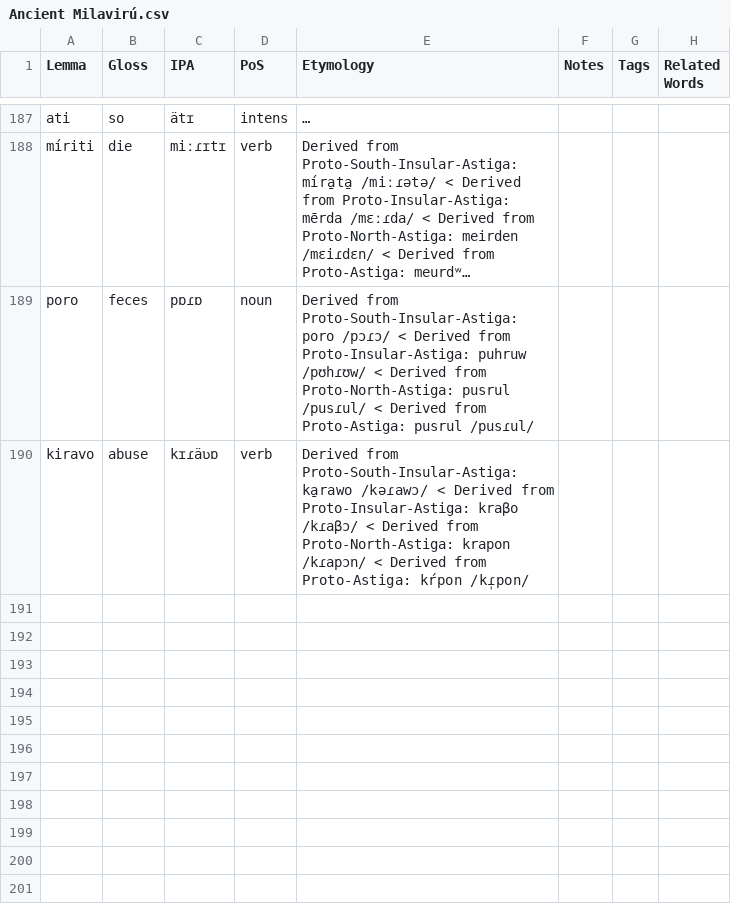
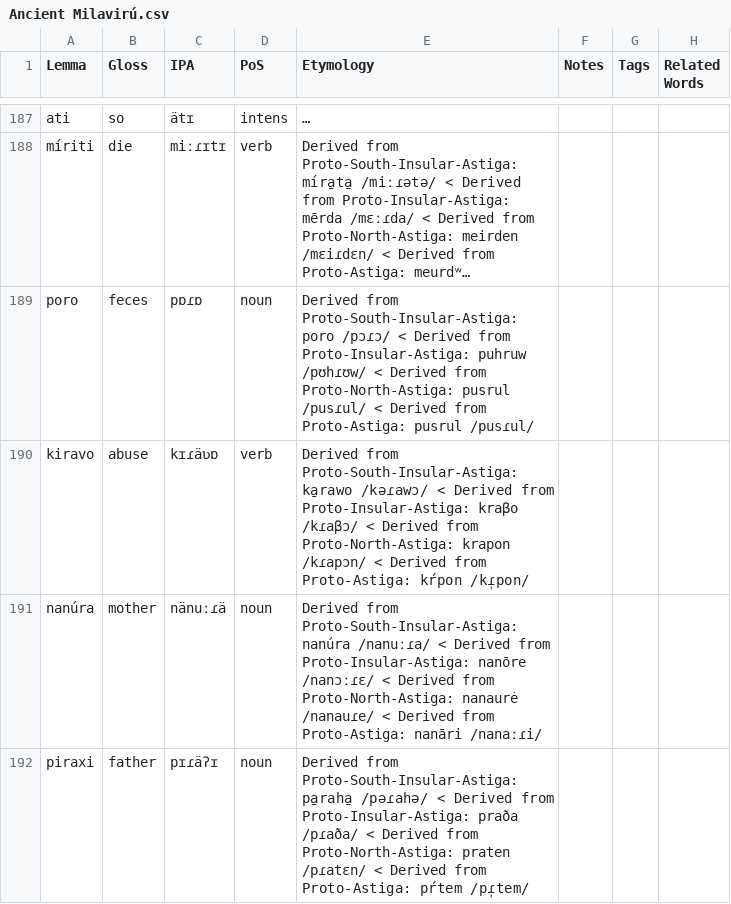
Before and after one commit to sera-phie/comana, a CSV file: lang/Ancient Milavirú/Ancient Milavirú.csv, drawn as a sheet; only a part is shown, gaps mark what is left out; long unchanged cells end in ….

```diff
--- a/lang/Ancient Milavirú/Ancient Milavirú.csv
+++ b/lang/Ancient Milavirú/Ancient Milavirú.csv
@@ -190 +190,3 @@ poro,feces,pɒɾɒ,noun,Derived from Proto-South-Insular-Astiga: poro /pɔɾɔ/
 kiravo,abuse,kɪɾäʋɒ,verb,Derived from Proto-South-Insular-Astiga: ka̱rawo /kəɾawɔ/ < Derived from Proto-Insular-Astiga: kraβo /kɾaβɔ/ < Derived from Proto-North-Astiga: krapon /kɾapɔn/ < Derived from Proto-Astiga: kŕpon /kɾ̩pon/,,,
+nanúra,mother,nänuːɾä,noun,Derived from Proto-South-Insular-Astiga: nanúra /nanuːɾa/ < Derived from Proto-Insular-Astiga: nanōre /nanɔːɾɛ/ < Derived from Proto-North-Astiga: nanaurė /nanauɾe/ < Derived from Proto-Astiga: nanāri /nanaːɾi/,,,
+piraxi,father,pɪɾäʔɪ,noun,Derived from Proto-South-Insular-Astiga: pa̱raha̱ /pəɾahə/ < Derived from Proto-Insular-Astiga: praða /pɾaða/ < Derived from Proto-North-Astiga: praten /pɾatɛn/ < Derived from Proto-Astiga: pŕtem /pɾ̩tem/,,,
```
Also changed, not shown: lang/Disula/Disula.csv, lang/Late Proto-West-Tekat/Late Proto-West-Tekat.csv, 11 other files.
